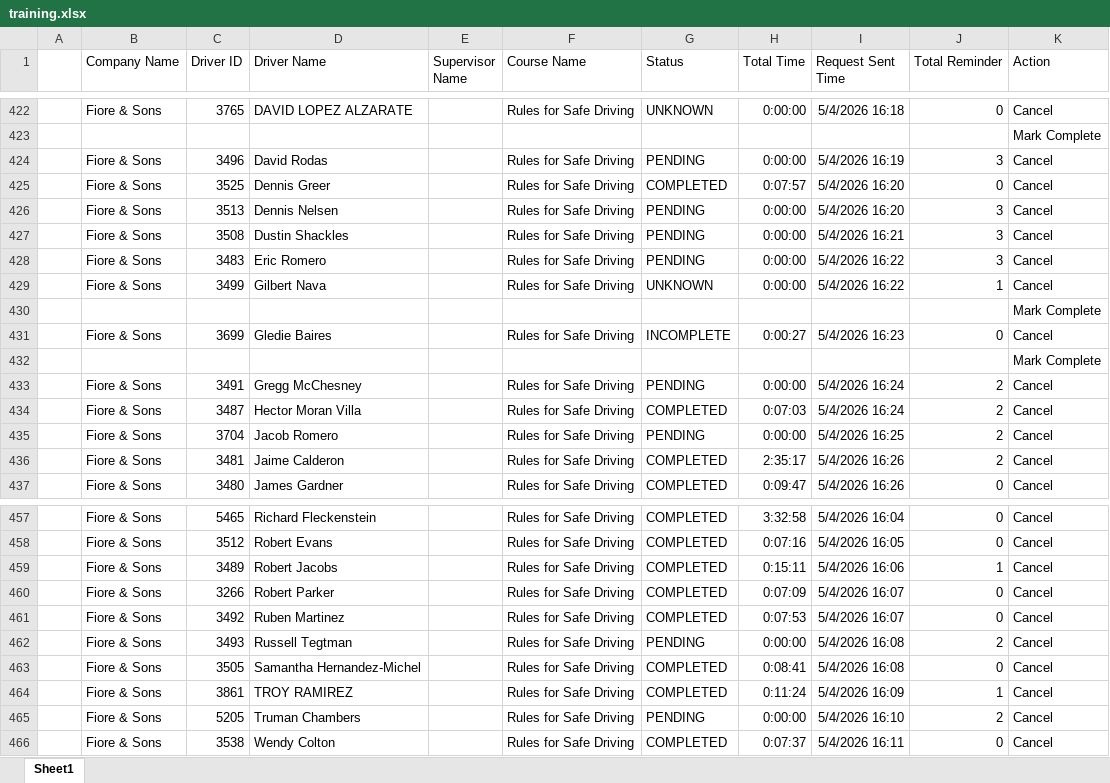
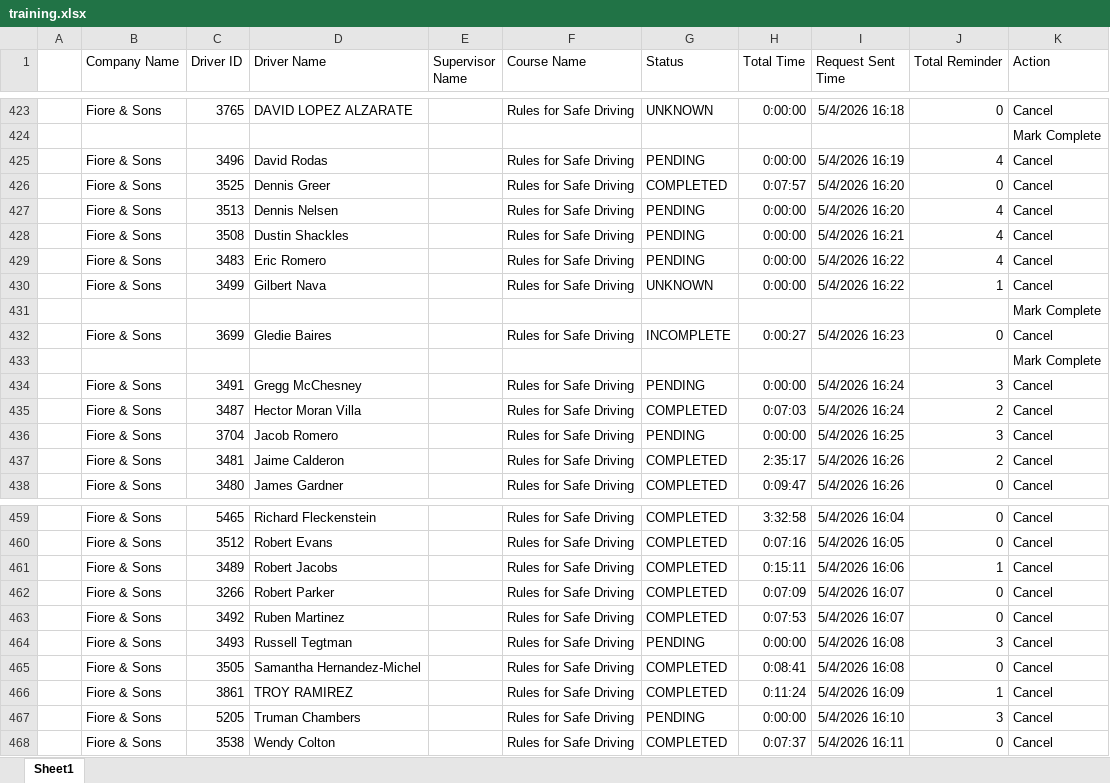
Before and after one commit to jmullins-DEN/Fiore-Sons, an Excel workbook: training.xlsx, sheet Sheet1, drawn as a sheet; only a part is shown, gaps mark what is left out; values as stored, in another font and other column widths than the file's, no borders; addresses are those after the commit; the diff covers the shown part only; the diff names each change by its address in the sheet, - before the commit and + after, or states it on an @@ line.

```diff
--- a/training.xlsx (sheet Sheet1)
+++ b/training.xlsx (sheet Sheet1)
-J425 (Total Reminder): 3
+J425 (Total Reminder): 4
-J427:J429 (Total Reminder): 3
+J427:J429 (Total Reminder): 4
-J434 (Total Reminder): 2
+J434 (Total Reminder): 3
-J436 (Total Reminder): 2
+J436 (Total Reminder): 3
-J464 (Total Reminder): 2
+J464 (Total Reminder): 3
-J467 (Total Reminder): 2
+J467 (Total Reminder): 3
```
Also changed, not shown: 2 added rows and 18 edited cells elsewhere in this sheet, camera_events.xlsx.
